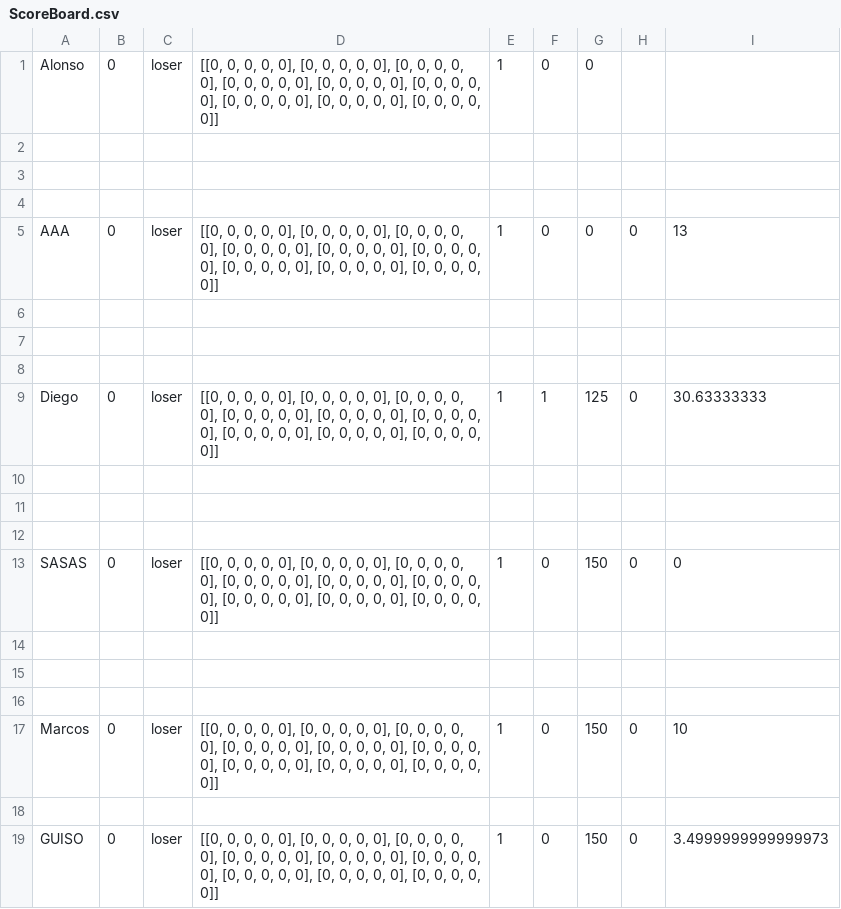
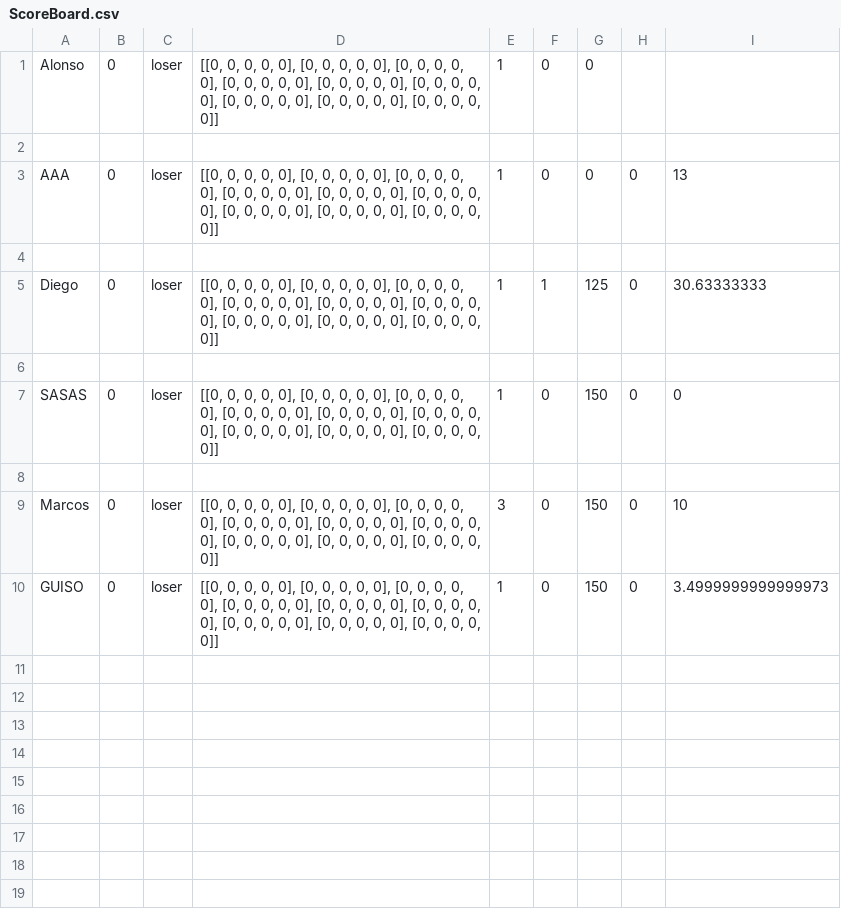
Before and after one commit to AlonsoCh25/II-Proyecto-I-Semestre-2020, a CSV file: ScoreBoard.csv, drawn as a sheet; removed rows and columns are numbered as before the commit, all else as after; the diff names each change by its address in the sheet, - before the commit and + after, or states it on an @@ line.

```diff
--- a/ScoreBoard.csv
+++ b/ScoreBoard.csv
-row 3: (empty)
-row 4: (empty)
-row 6: (empty)
-row 7: (empty)
-row 11: (empty)
-row 12: (empty)
-row 15: (empty)
-row 16: (empty)
-E9: 1
+E9: 3
-row 18: (empty)
```
Also changed, not shown: 2 other files.
